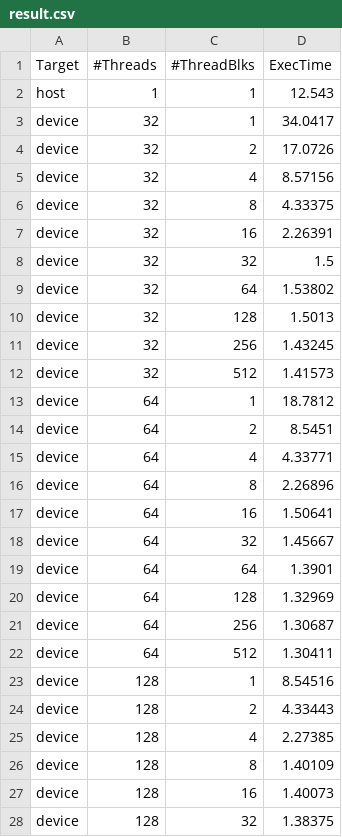
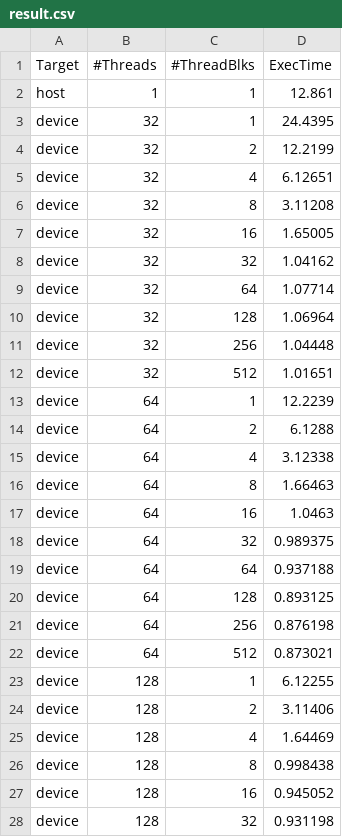
Before and after one commit to SweetWeeds/EmbeddedSystem-HW1, a CSV file: result.csv, drawn as a sheet; only a part is shown; the diff covers the shown part only.

```diff
--- a/result.csv
+++ b/result.csv
@@ -1,28 +1,28 @@
 Target,#Threads,#ThreadBlks,ExecTime
-host,1,1,12.543
-device,32,1,34.0417
-device,32,2,17.0726
-device,32,4,8.57156
-device,32,8,4.33375
-device,32,16,2.26391
-device,32,32,1.5
-device,32,64,1.53802
-device,32,128,1.5013
-device,32,256,1.43245
-device,32,512,1.41573
-device,64,1,18.7812
-device,64,2,8.5451
-device,64,4,4.33771
-device,64,8,2.26896
-device,64,16,1.50641
-device,64,32,1.45667
-device,64,64,1.3901
-device,64,128,1.32969
-device,64,256,1.30687
-device,64,512,1.30411
-device,128,1,8.54516
-device,128,2,4.33443
-device,128,4,2.27385
-device,128,8,1.40109
-device,128,16,1.40073
-device,128,32,1.38375
+host,1,1,12.861
+device,32,1,24.4395
+device,32,2,12.2199
+device,32,4,6.12651
+device,32,8,3.11208
+device,32,16,1.65005
+device,32,32,1.04162
+device,32,64,1.07714
+device,32,128,1.06964
+device,32,256,1.04448
+device,32,512,1.01651
+device,64,1,12.2239
+device,64,2,6.1288
+device,64,4,3.12338
+device,64,8,1.66463
+device,64,16,1.0463
+device,64,32,0.989375
+device,64,64,0.937188
+device,64,128,0.893125
+device,64,256,0.876198
+device,64,512,0.873021
+device,128,1,6.12255
+device,128,2,3.11406
+device,128,4,1.64469
+device,128,8,0.998438
+device,128,16,0.945052
+device,128,32,0.931198
```
Also changed, not shown: 34 edited cells elsewhere in this file, 6 other files.
